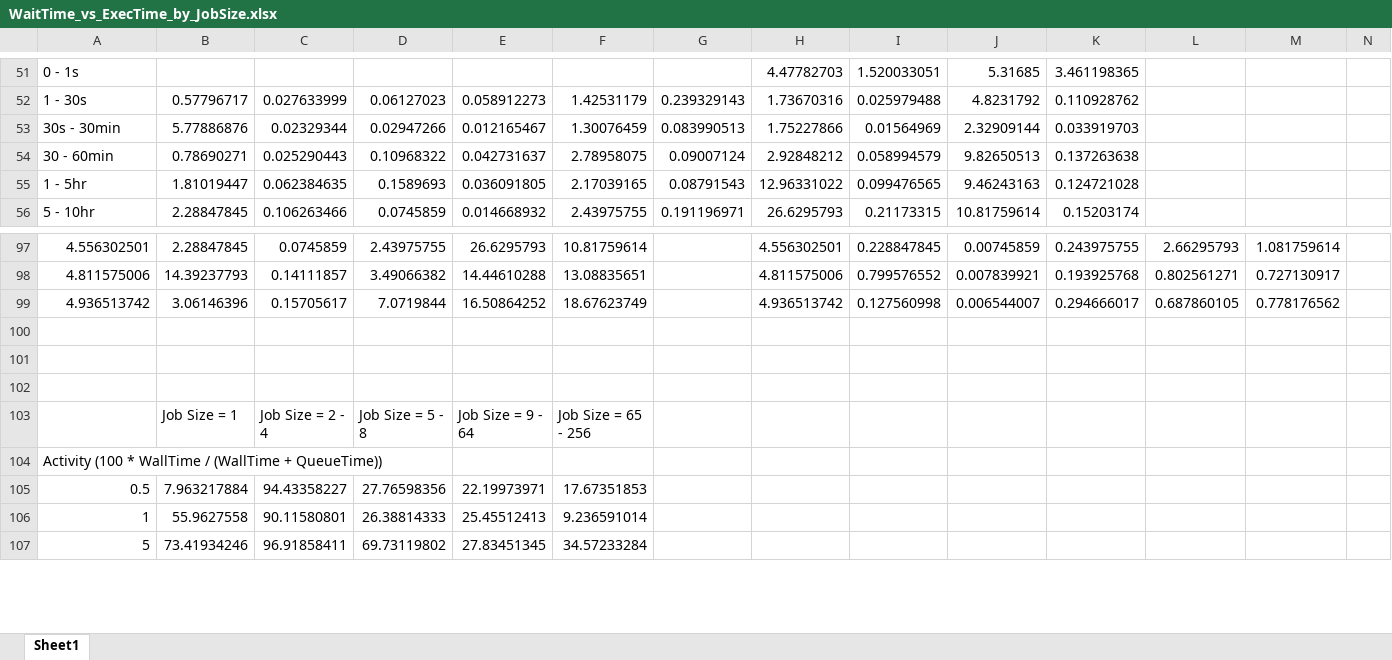
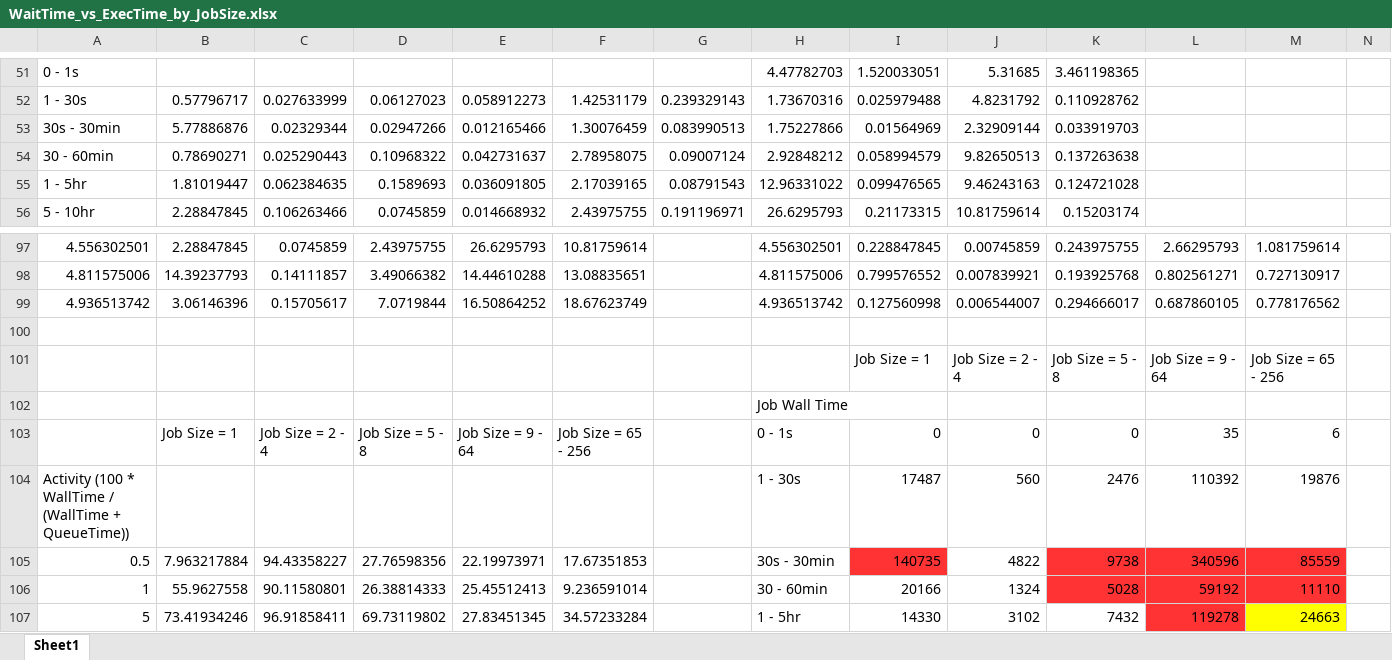
Before and after one commit to mingtaiha/XDMOD_Analysis_Ming_XSEDE_16, an Excel workbook: Cleaned_Data/WaitTime_vs_ExecTime_by_JobSize.xlsx, sheet Sheet1, drawn as a sheet; only a part is shown, gaps mark what is left out; values as stored, in another font and other column widths than the file's, no borders; charts and pictures not drawn; removed rows and columns are numbered as before the commit, all else as after; rows hold the shown columns only; the diff covers the shown part only; the diff names each change by its address in the sheet, - before the commit and + after, or states it on an @@ line.

```diff
--- a/Cleaned_Data/WaitTime_vs_ExecTime_by_JobSize.xlsx (sheet Sheet1)
+++ b/Cleaned_Data/WaitTime_vs_ExecTime_by_JobSize.xlsx (sheet Sheet1)
-E53: 0.012165467
+E53: 0.012165466
-row 101: (empty)
+row 101:  |  |  |  |  |  |  |  | Job Size = 1 | Job Size = 2 - 4 | Job Size = 5 - 8 | Job Size = 9 - 64 | Job Size = 65 - 256
-H102: (empty)
+H102: Job Wall Time
-row 103:  | Job Size = 1 | Job Size = 2 - 4 | Job Size = 5 - 8 | Job Size = 9 - 64 | Job Size = 65 - 256
-row 104: Activity (100 * WallTime / (WallTime + QueueTime))
+row 103:  | Job Size = 1 | Job Size = 2 - 4 | Job Size = 5 - 8 | Job Size = 9 - 64 | Job Size = 65 - 256 |  | 0 - 1s | 0 | 0 | 0 | 35 | 6
+row 104: Activity (100 * WallTime / (WallTime + QueueTime)) |  |  |  |  |  |  | 1 - 30s | 17487 | 560 | 2476 | 110392 | 19876
-H105: (empty)
+H105: 30s - 30min
-I105: (empty)
+I105: 140735
-I105 fill: none
+I105 fill: #FF3333
-J105: (empty)
+J105: 4822
-K105: (empty)
+K105: 9738
-K105:M106 fill: none
+K105:M106 fill: #FF3333
-L105: (empty)
+L105: 340596
-M105: (empty)
+M105: 85559
-H106: (empty)
+H106: 30 - 60min
-I106: (empty)
+I106: 20166
-J106: (empty)
+J106: 1324
-K106: (empty)
+K106: 5028
-L106: (empty)
+L106: 59192
-M106: (empty)
+M106: 11110
-H107: (empty)
+H107: 1 - 5hr
-I107: (empty)
+I107: 14330
-J107: (empty)
+J107: 3102
-K107: (empty)
+K107: 7432
-L107: (empty)
+L107: 119278
-L107 fill: none
+L107 fill: #FF3333
-M107: (empty)
+M107: 24663
-M107 fill: none
+M107 fill: #FFFF00
```
Also changed, not shown: 18 edited cells and cell formats elsewhere in this sheet, charts or pictures, 4 other files.
